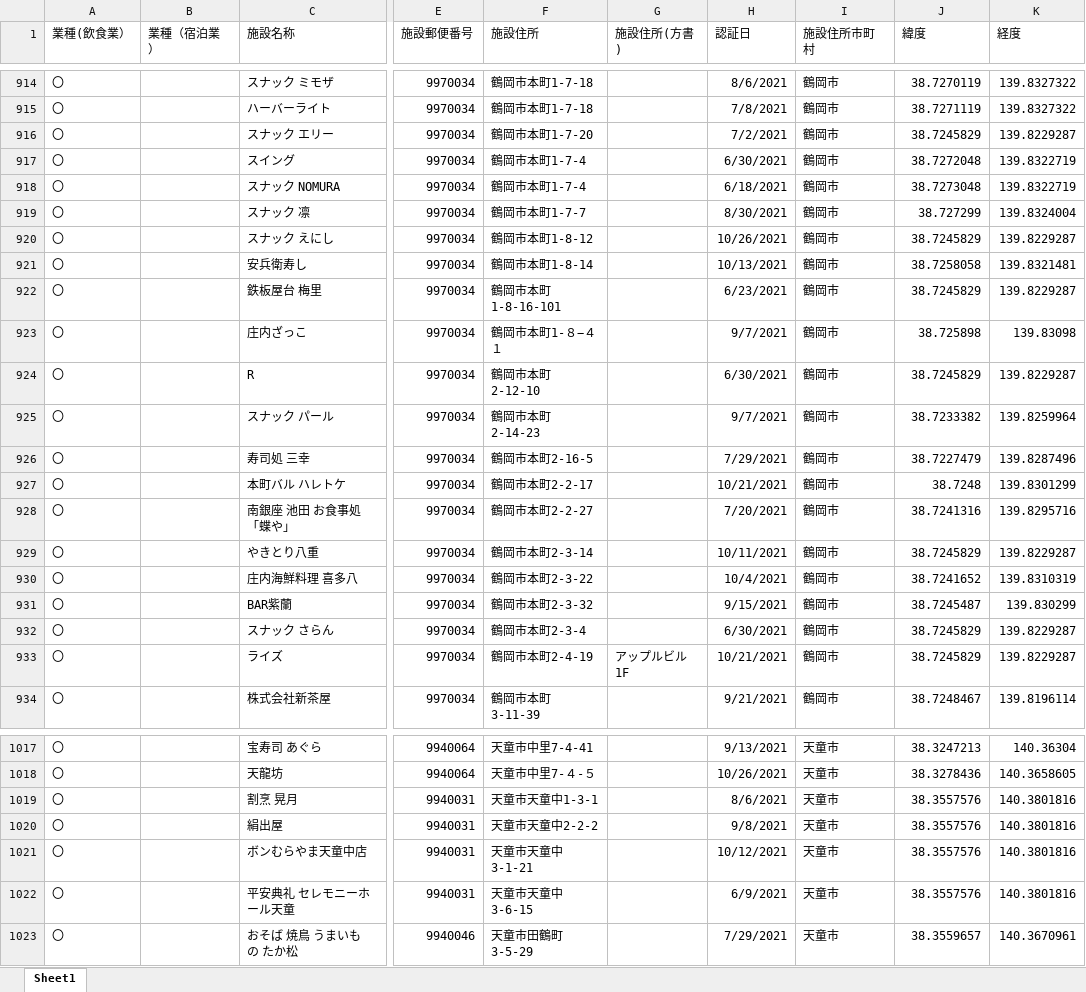
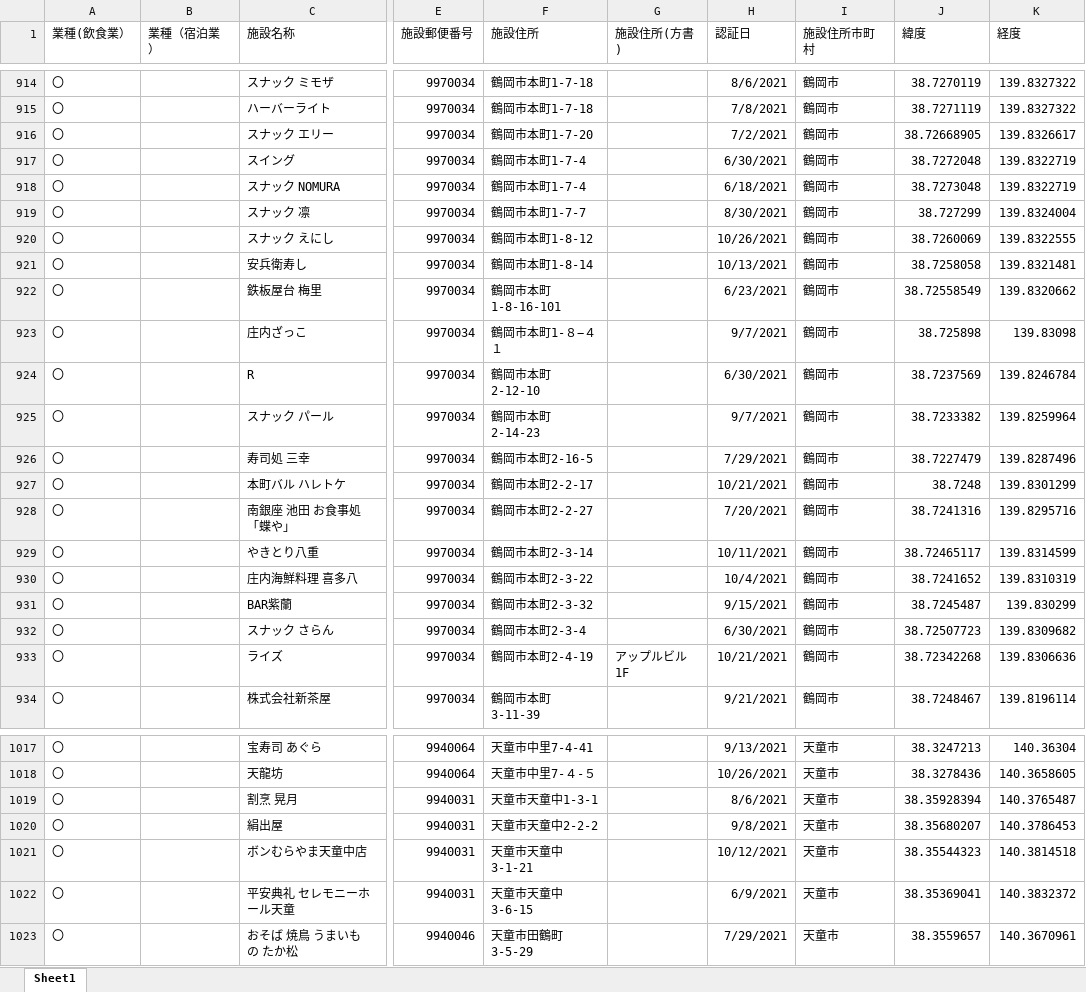
Before and after one commit to saisuke3309/geocodingsite, an Excel workbook: src/Excel/output/飲食業_山形市以外.xlsx, sheet Sheet1, drawn as a sheet; only a part is shown, gaps mark what is left out; values as stored, in another font and other column widths than the file's, no borders; the diff covers the shown part only; the diff names each change by its address in the sheet, - before the commit and + after, or states it on an @@ line.

```diff
--- a/src/Excel/output/飲食業_山形市以外.xlsx (sheet Sheet1)
+++ b/src/Excel/output/飲食業_山形市以外.xlsx (sheet Sheet1)
-J916 (緯度): 38.7245829
+J916 (緯度): 38.72668905
-K916 (経度): 139.8229287
+K916 (経度): 139.8326617
-J920 (緯度): 38.7245829
+J920 (緯度): 38.7260069
-K920 (経度): 139.8229287
+K920 (経度): 139.8322555
-J922 (緯度): 38.7245829
+J922 (緯度): 38.72558549
-K922 (経度): 139.8229287
+K922 (経度): 139.8320662
-J924 (緯度): 38.7245829
+J924 (緯度): 38.7237569
-K924 (経度): 139.8229287
+K924 (経度): 139.8246784
-J929 (緯度): 38.7245829
+J929 (緯度): 38.72465117
-K929 (経度): 139.8229287
+K929 (経度): 139.8314599
-J932 (緯度): 38.7245829
+J932 (緯度): 38.72507723
-K932 (経度): 139.8229287
+K932 (経度): 139.8309682
-J933 (緯度): 38.7245829
+J933 (緯度): 38.72342268
-K933 (経度): 139.8229287
+K933 (経度): 139.8306636
-J1019 (緯度): 38.3557576
+J1019 (緯度): 38.35928394
-K1019 (経度): 140.3801816
+K1019 (経度): 140.3765487
-J1020 (緯度): 38.3557576
+J1020 (緯度): 38.35680207
-K1020 (経度): 140.3801816
+K1020 (経度): 140.3786453
-J1021 (緯度): 38.3557576
+J1021 (緯度): 38.35544323
-K1021 (経度): 140.3801816
+K1021 (経度): 140.3814518
-J1022 (緯度): 38.3557576
+J1022 (緯度): 38.35369041
-K1022 (経度): 140.3801816
+K1022 (経度): 140.3832372
```
Also changed, not shown: 55 edited cells elsewhere in this sheet, src/Excel/output/飲食業_山形市.xlsx, src/Excel/認証店座標調整.xlsm, 2 other files.
